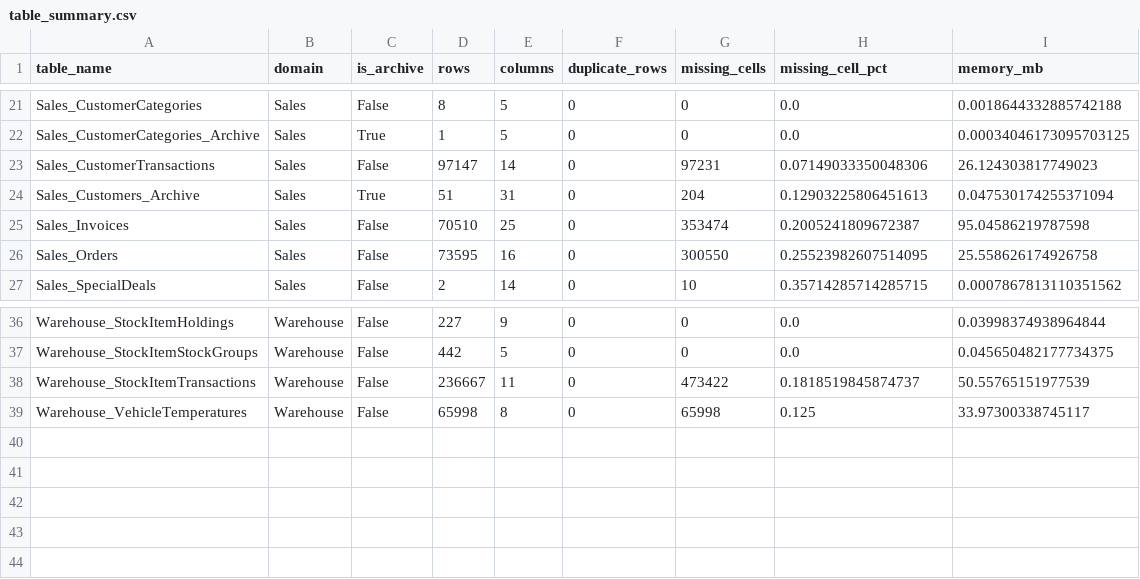
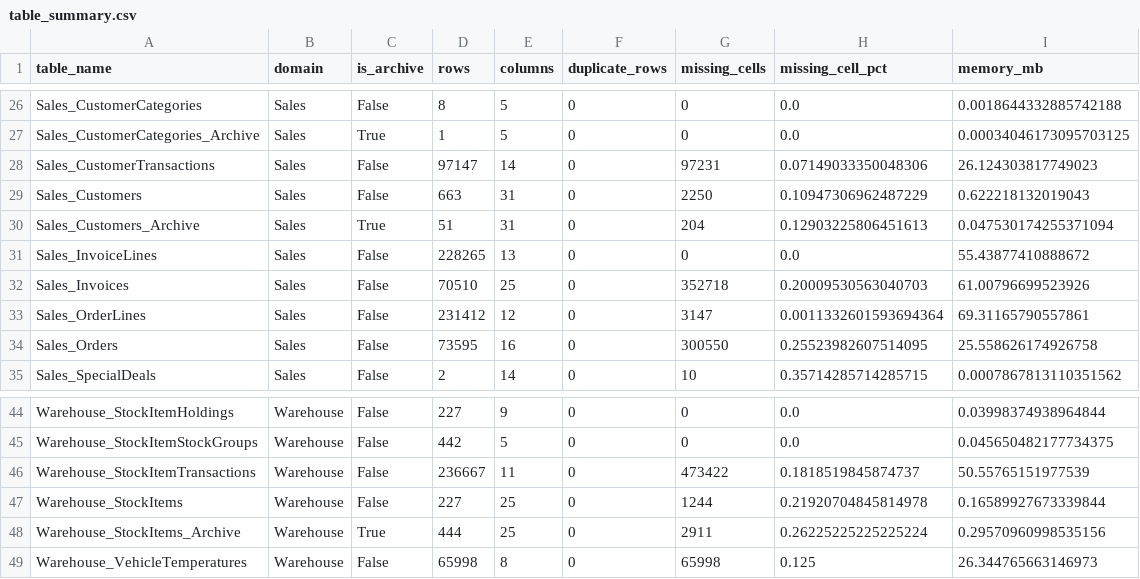
Before and after one commit to trinhnguyen1101/Project-2_WWI, a CSV file: data_prep/reports/eda/table_summary.csv, drawn as a sheet; only a part is shown, gaps mark what is left out; the diff covers the shown part only.

```diff
--- a/data_prep/reports/eda/table_summary.csv
+++ b/data_prep/reports/eda/table_summary.csv
@@ -23,4 +28,7 @@ Sales_CustomerCategories_Archive,Sales,True,1,5,0,0,0.0,0.00034046173095703125
 Sales_CustomerTransactions,Sales,False,97147,14,0,97231,0.07149033350048306,26.124303817749023
+Sales_Customers,Sales,False,663,31,0,2250,0.10947306962487229,0.622218132019043
 Sales_Customers_Archive,Sales,True,51,31,0,204,0.12903225806451613,0.047530174255371094
-Sales_Invoices,Sales,False,70510,25,0,353474,0.2005241809672387,95.04586219787598
+Sales_InvoiceLines,Sales,False,228265,13,0,0,0.0,55.43877410888672
+Sales_Invoices,Sales,False,70510,25,0,352718,0.20009530563040703,61.00796699523926
+Sales_OrderLines,Sales,False,231412,12,0,3147,0.0011332601593694364,69.31165790557861
 Sales_Orders,Sales,False,73595,16,0,300550,0.25523982607514095,25.558626174926758
@@ -38,2 +46,4 @@ Warehouse_StockItemStockGroups,Warehouse,False,442,5,0,0,0.0,0.04565048217773437
 Warehouse_StockItemTransactions,Warehouse,False,236667,11,0,473422,0.1818519845874737,50.55765151977539
-Warehouse_VehicleTemperatures,Warehouse,False,65998,8,0,65998,0.125,33.97300338745117
+Warehouse_StockItems,Warehouse,False,227,25,0,1244,0.21920704845814978,0.16589927673339844
+Warehouse_StockItems_Archive,Warehouse,True,444,25,0,2911,0.26225225225225224,0.29570960998535156
+Warehouse_VehicleTemperatures,Warehouse,False,65998,8,0,65998,0.125,26.344765663146973
```
Also changed, not shown: 5 added rows and 7 edited cells elsewhere in this file, data_prep/reports/eda/data_quality_issues.csv, data_prep/reports/eda/date_ranges.csv, 8 other files.
